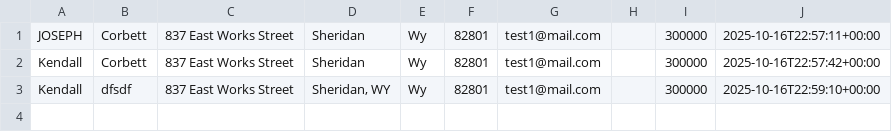
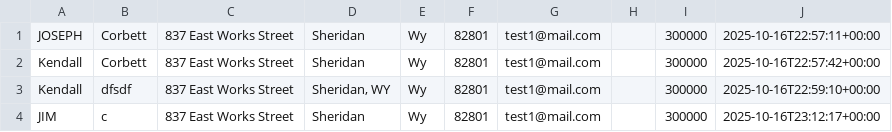
Before and after one commit to iancorbett/phpProject1, a CSV file: form_submissions1.csv, drawn as a sheet; the diff names each change by its address in the sheet, - before the commit and + after, or states it on an @@ line.

Commit message:
attempting to debug issue with data from csv not rendering on view page

```diff
--- a/form_submissions1.csv
+++ b/form_submissions1.csv
+row 4: JIM | c | 837 East Works Street | Sheridan | Wy | 82801 | test1@mail.com |  | 300000 | 2025-10-16T23:12:17+00:00
```
Also changed, not shown: 1 other file.
